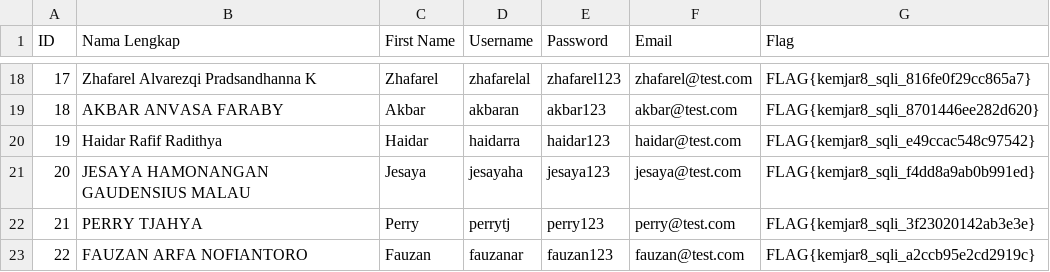
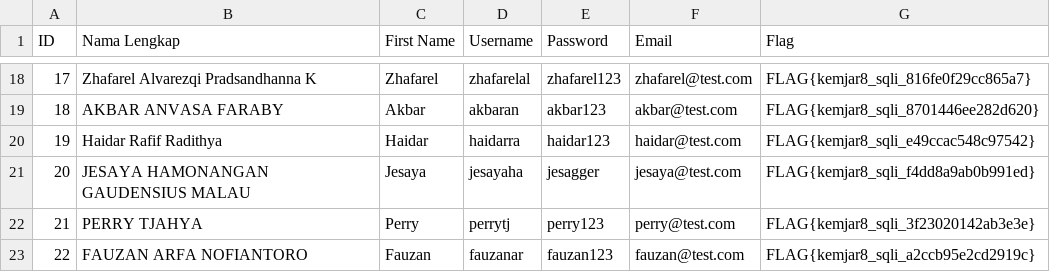
Before and after one commit to codename-alfa/TUTAM_MS_DanishAlFayyadhSunarta_2406416951_Kemjar8, a CSV file: kunci_jawaban_flags.csv, drawn as a sheet; only a part is shown, gaps mark what is left out.

Commit message:
chore: update password for jesayaha to jesagger

```diff
--- a/kunci_jawaban_flags.csv
+++ b/kunci_jawaban_flags.csv
@@ -20,3 +20,3 @@ ID,Nama Lengkap,First Name,Username,Password,Email,Flag
 19,Haidar Rafif Radithya,Haidar,haidarra,haidar123,haidar@test.com,FLAG{kemjar8_sqli_e49ccac548c97542}
-20,JESAYA HAMONANGAN GAUDENSIUS MALAU,Jesaya,jesayaha,jesaya123,jesaya@test.com,FLAG{kemjar8_sqli_f4dd8a9ab0b991ed}
+20,JESAYA HAMONANGAN GAUDENSIUS MALAU,Jesaya,jesayaha,jesagger,jesaya@test.com,FLAG{kemjar8_sqli_f4dd8a9ab0b991ed}
 21,PERRY TJAHYA,Perry,perrytj,perry123,perry@test.com,FLAG{kemjar8_sqli_3f23020142ab3e3e}
```
Also changed, not shown: 1 other file.
